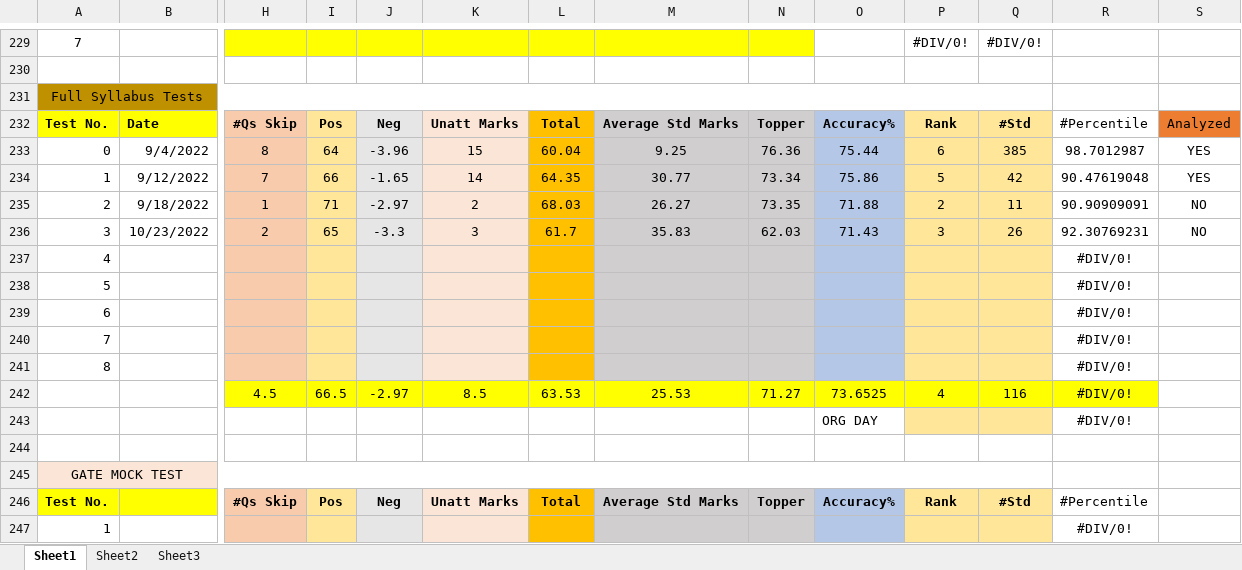
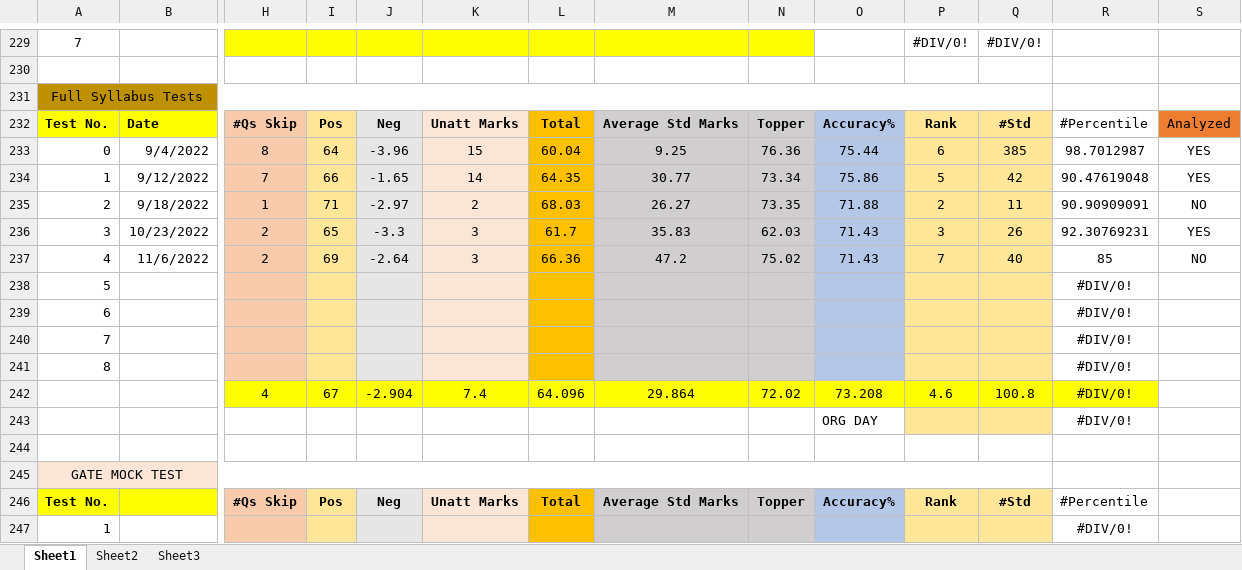
Before and after one commit to Abhrajyoti00/Abhrajyoti00-GATE_2022_2023, an Excel workbook: My Test Tracker Original GATE 2023.xlsx, sheet Sheet1, drawn as a sheet; only a part is shown, gaps mark what is left out; values as stored, in another font and other column widths than the file's, no borders; conditional formats not drawn; removed rows and columns are numbered as before the commit, all else as after; rows hold the shown columns only; the diff names each change by its address in the sheet, - before the commit and + after, or states it on an @@ line.

Commit message:
Added marks of FST 4

```diff
--- a/My Test Tracker Original GATE 2023.xlsx (sheet Sheet1)
+++ b/My Test Tracker Original GATE 2023.xlsx (sheet Sheet1)
-S236: NO
+S236: YES
-row 237: 4 |  |  |  |  |  |  |  |  |  |  |  | #DIV/0!
+row 237: 4 | 11/6/2022 | 2 | 69 | -2.64 | 3 | 66.36 | 47.2 | 75.02 | 71.43 | 7 | 40 | 85 | NO
-row 242:  |  | 4.5 | 66.5 | -2.97 | 8.5 | 63.53 | 25.53 | 71.27 | 73.6525 | 4 | 116 | #DIV/0!
+row 242:  |  | 4 | 67 | -2.904 | 7.4 | 64.096 | 29.864 | 72.02 | 73.208 | 4.6 | 100.8 | #DIV/0!
```
